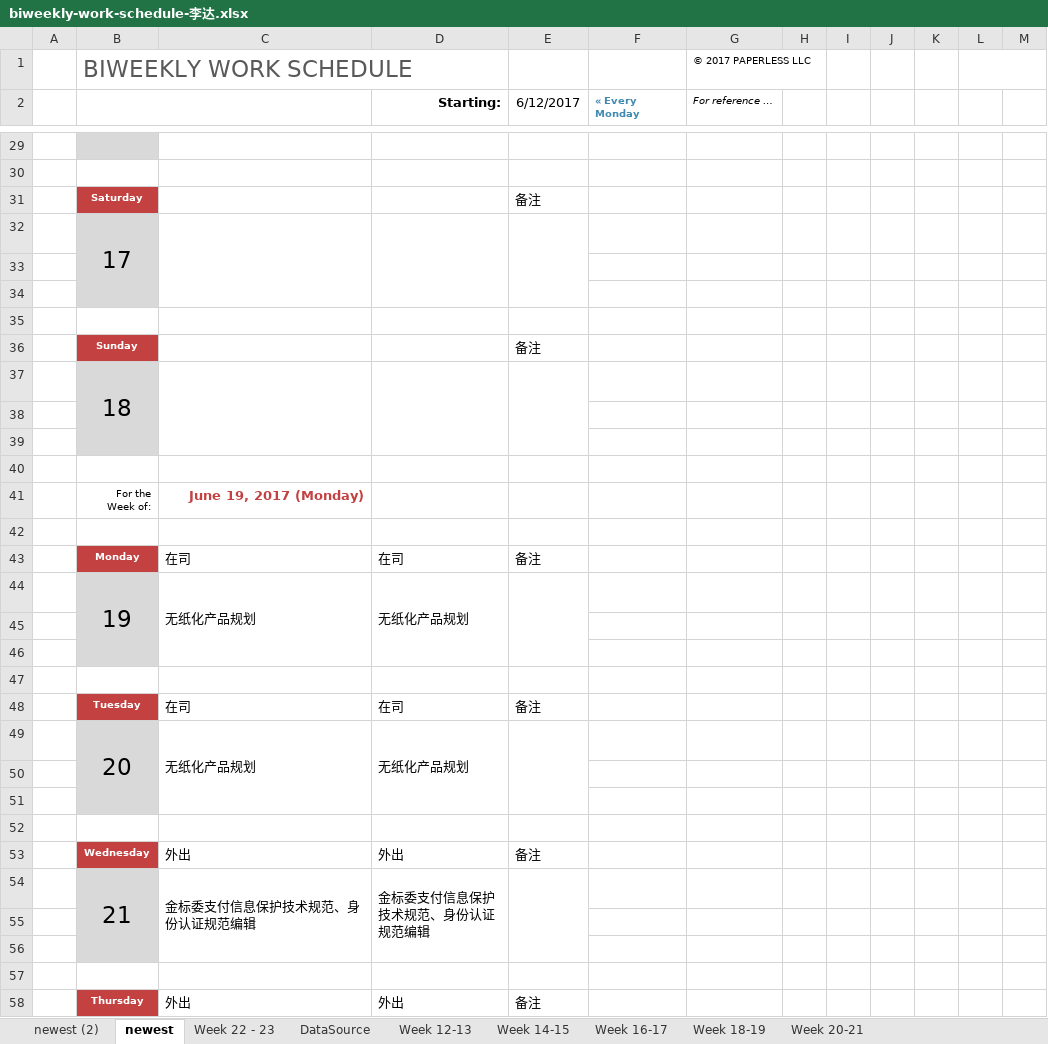
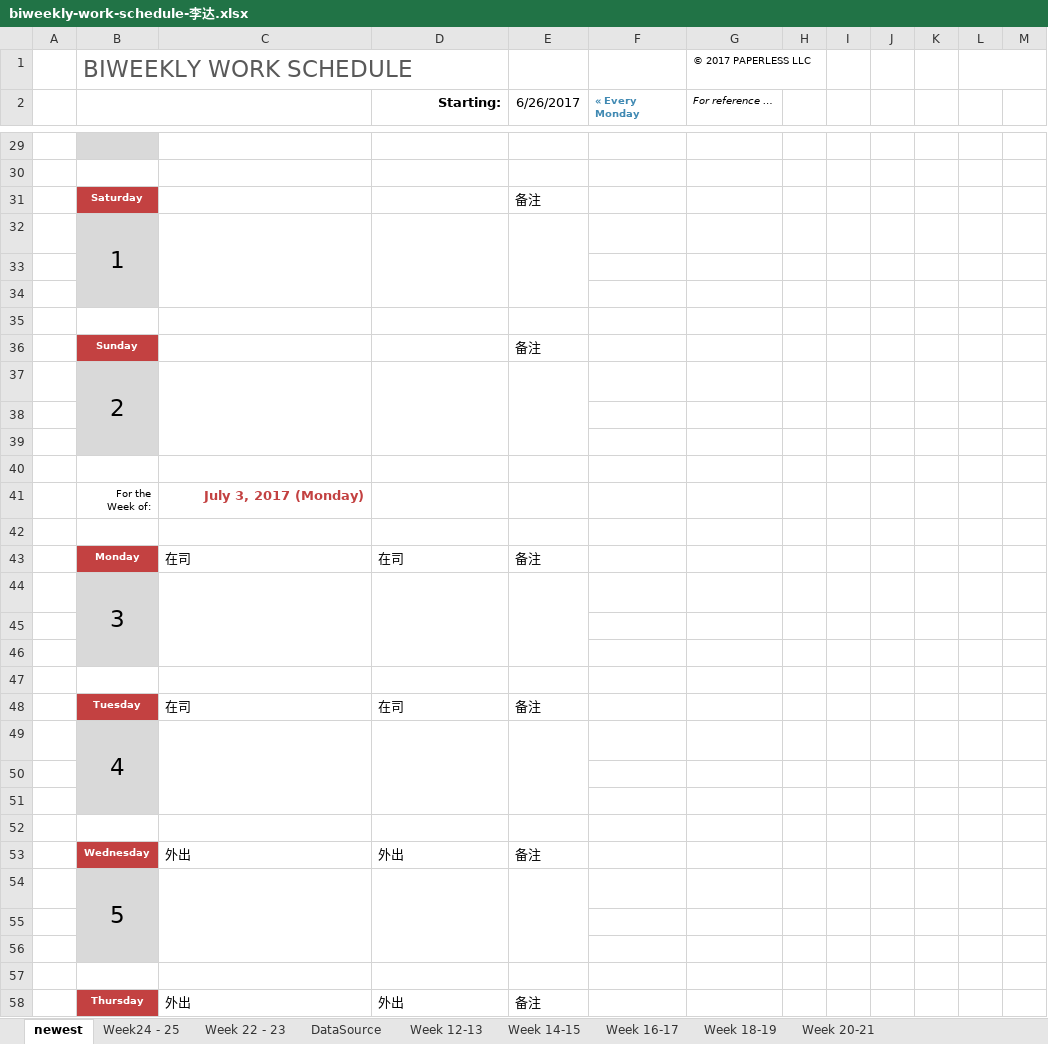
Before and after one commit to hongricfca/Project-Process-library, an Excel workbook: Weekly Schedule/biweekly-work-schedule-李达.xlsx, sheet newest, drawn as a sheet; only a part is shown, gaps mark what is left out; values as stored, in another font and other column widths than the file's, no borders; removed rows and columns are numbered as before the commit, all else as after; the diff covers the shown part only; the diff names each change by its address in the sheet, - before the commit and + after, or states it on an @@ line.

```diff
--- a/Weekly Schedule/biweekly-work-schedule-李达.xlsx (sheet newest)
+++ b/Weekly Schedule/biweekly-work-schedule-李达.xlsx (sheet newest)
-sheet tab: newest (2)
+sheet tab: Week24 - 25
-E2: 6/12/2017
+E2: 6/26/2017
-B32: 17
+B32: 1
-B37: 18
+B37: 2
-C41: June 19, 2017 (Monday)
+C41: July 3, 2017 (Monday)
-row 44:  | 19 | 无纸化产品规划 | 无纸化产品规划
+row 44:  | 3
-row 49:  | 20 | 无纸化产品规划 | 无纸化产品规划
+row 49:  | 4
-row 54:  | 21 | 金标委支付信息保护技术规范、身份认证规范编辑 | 金标委支付信息保护技术规范、身份认证规范编辑
+row 54:  | 5
```
Also changed, not shown: 6 added rows, 6 removed rows and 12 edited cells elsewhere in this sheet.
